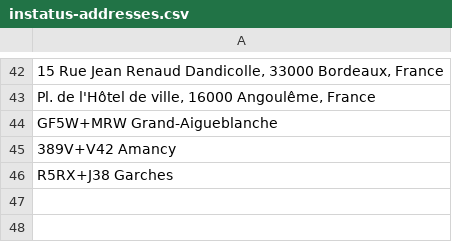
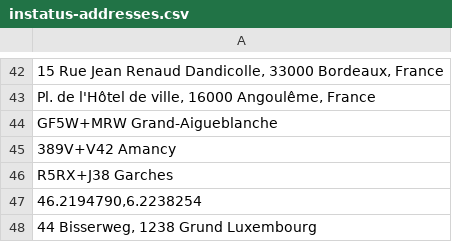
Before and after one commit to b-partners/instatus-monitoring, a CSV file: instatus-tested-addresses/instatus-addresses.csv, drawn as a sheet; only a part is shown, gaps mark what is left out; the diff names each change by its address in the sheet, - before the commit and + after, or states it on an @@ line.

Commit message:
chore: update instatus address list

```diff
--- a/instatus-tested-addresses/instatus-addresses.csv
+++ b/instatus-tested-addresses/instatus-addresses.csv
+row 47: 46.2194790,6.2238254
+row 48: 44 Bisserweg, 1238 Grund Luxembourg
```
